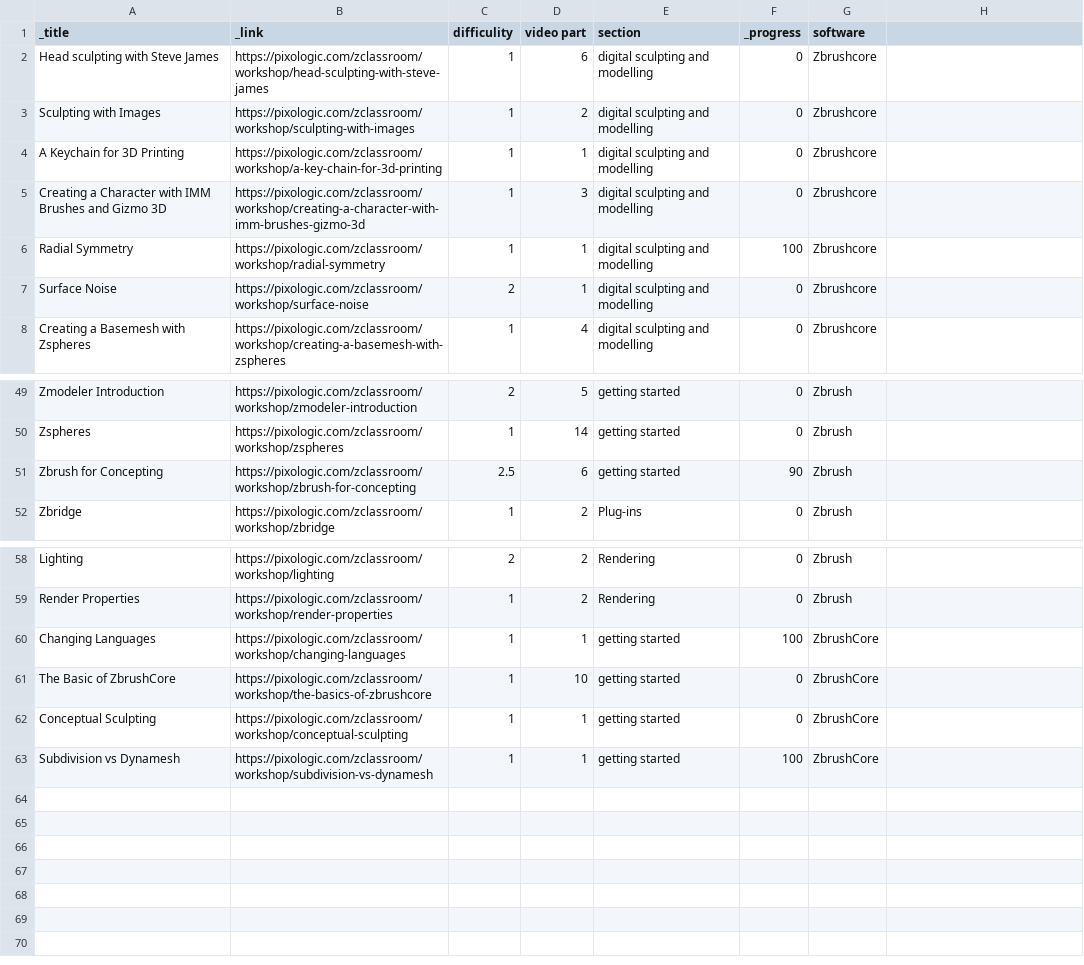
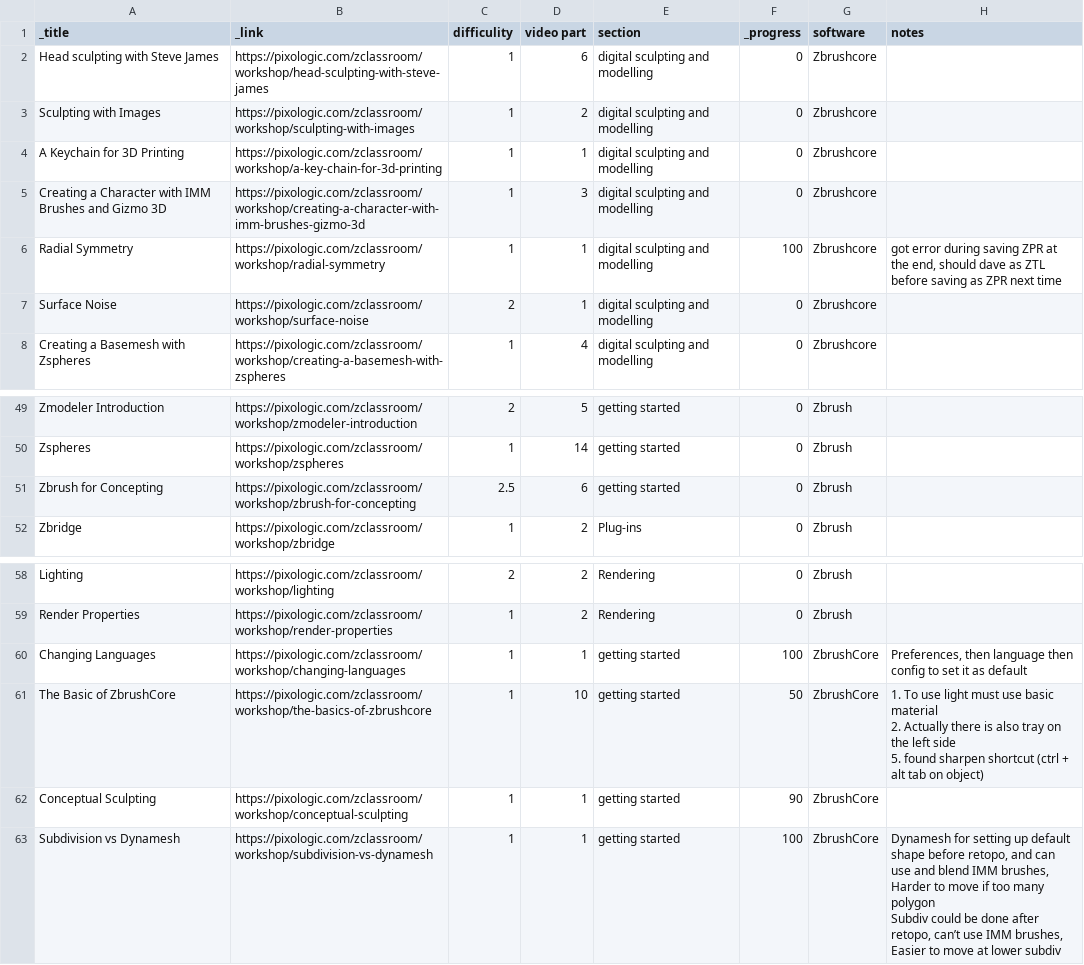
Before and after one commit to Arza-3d/doc-ZBrush-ZClassroom, a CSV file: database/ZClassroom.csv, drawn as a sheet; only a part is shown, gaps mark what is left out; ↵ is a line break in a cell; the diff names each change by its address in the sheet, - before the commit and + after, or states it on an @@ line.

```diff
--- a/database/ZClassroom.csv
+++ b/database/ZClassroom.csv
-H1: (empty)
+H1: notes
-H6 (notes): (empty)
+H6 (notes): got error during saving ZPR at the end, should dave as ZTL before saving as ZPR next time
-F51 (_progress): 90
+F51 (_progress): 0
-H60 (notes): (empty)
+H60 (notes): Preferences, then language then config to set it as default
-F61 (_progress): 0
+F61 (_progress): 50
-H61 (notes): (empty)
+H61 (notes): 1. To use light must use basic material ↵ 2. Actually there is also tray on the left side ↵ 5. found sharpen shortcut (ctrl + alt tab on object)
-F62 (_progress): 0
+F62 (_progress): 90
-H63 (notes): (empty)
+H63 (notes): Dynamesh for setting up default shape before retopo, and can use and blend IMM brushes, ↵ Harder to move if too many polygon ↵ Subdiv could be done after retopo, can’t use IMM brushes, ↵ Easier to move at lower subdiv
```
Also changed, not shown: database/ZShortcut.csv, 8 other files.
